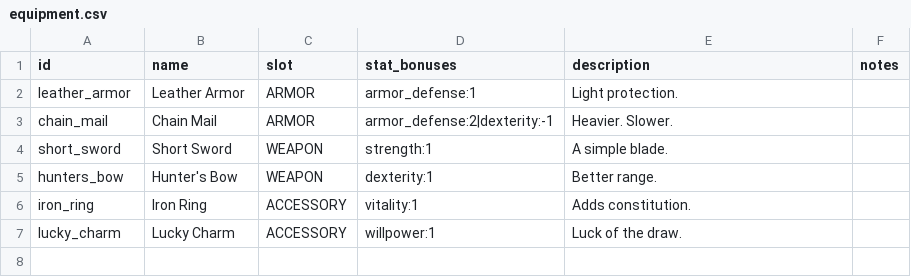
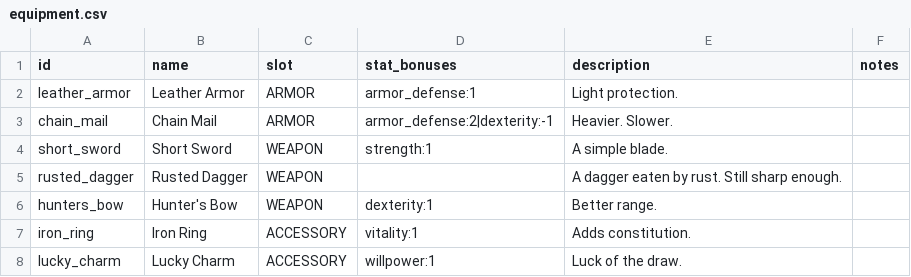
Before and after one commit to caleb-the-dev/RogueFinder, a CSV file: rogue-finder/data/equipment.csv, drawn as a sheet.

```diff
--- a/rogue-finder/data/equipment.csv
+++ b/rogue-finder/data/equipment.csv
@@ -4,2 +4,3 @@ chain_mail,Chain Mail,ARMOR,armor_defense:2|dexterity:-1,Heavier. Slower.,
 short_sword,Short Sword,WEAPON,strength:1,A simple blade.,
+rusted_dagger,Rusted Dagger,WEAPON,,A dagger eaten by rust. Still sharp enough.,
 hunters_bow,Hunter's Bow,WEAPON,dexterity:1,Better range.,
```
Also changed, not shown: 1 other file.
